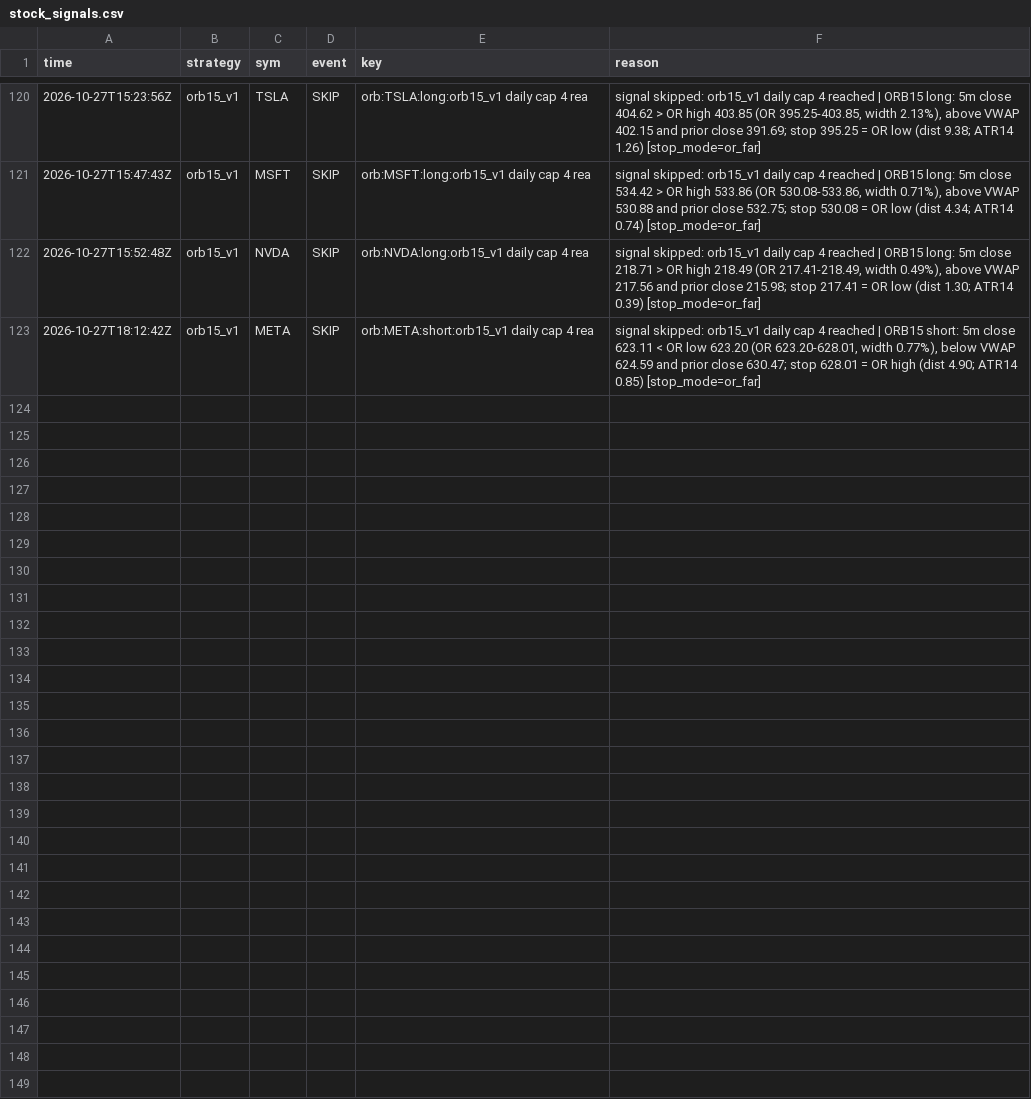
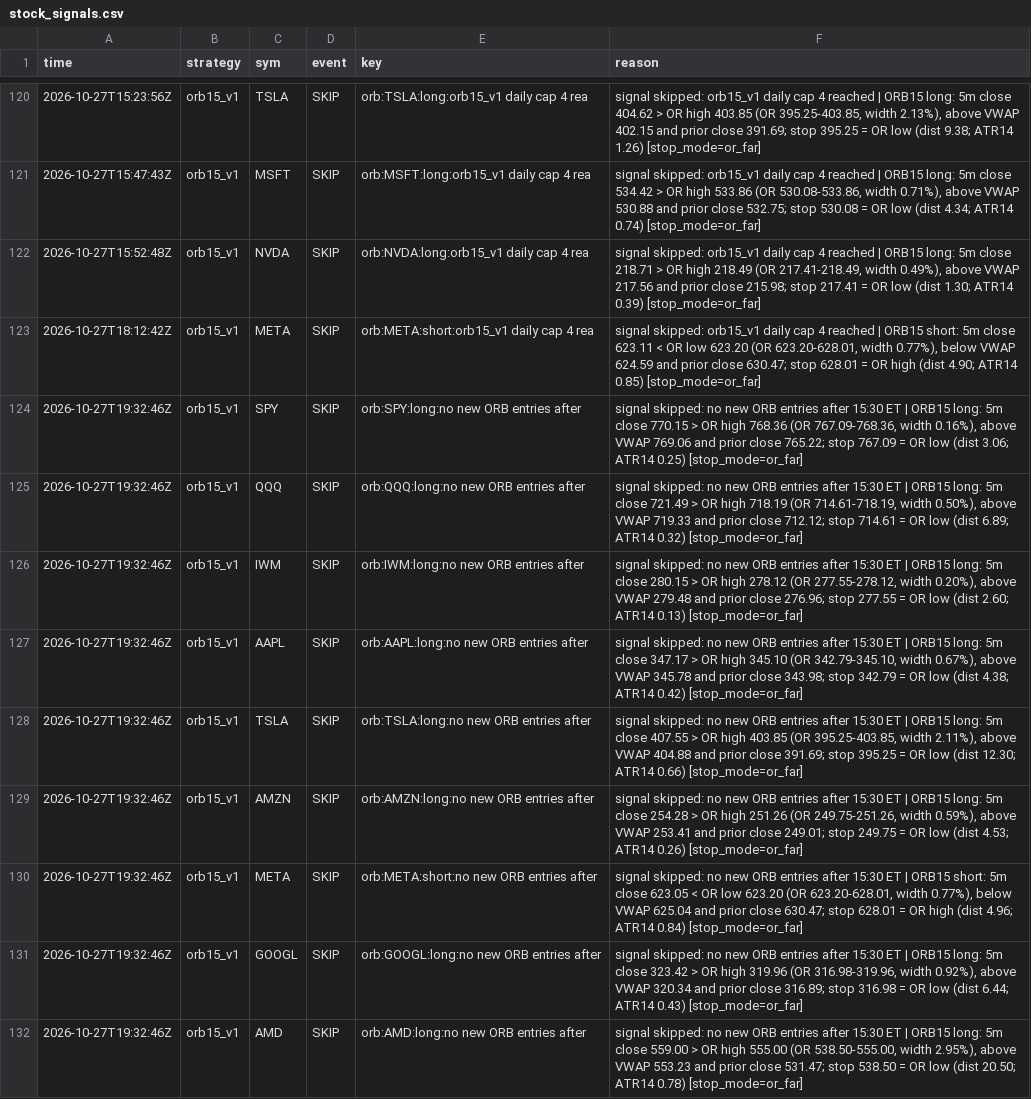
Before and after one commit to northgeorgiacablingco-commits/paper-trading-dashboard, a CSV file: data/stock_signals.csv, drawn as a sheet; only a part is shown, gaps mark what is left out; the diff names each change by its address in the sheet, - before the commit and + after, or states it on an @@ line.

```diff
--- a/data/stock_signals.csv
+++ b/data/stock_signals.csv
+row 124: 2026-10-27T19:32:46Z | orb15_v1 | SPY | SKIP | orb:SPY:long:no new ORB entries after | signal skipped: no new ORB entries after 15:30 ET | ORB15 long: 5m close 770.15 > OR high 768.36 (OR 767.09-768.36, width 0.16%), above VWAP 769.06 and prior close 765.22; stop 767.09 = OR low (dist 3.06; ATR14 0.25) [stop_mode=or_far]
+row 125: 2026-10-27T19:32:46Z | orb15_v1 | QQQ | SKIP | orb:QQQ:long:no new ORB entries after | signal skipped: no new ORB entries after 15:30 ET | ORB15 long: 5m close 721.49 > OR high 718.19 (OR 714.61-718.19, width 0.50%), above VWAP 719.33 and prior close 712.12; stop 714.61 = OR low (dist 6.89; ATR14 0.32) [stop_mode=or_far]
+row 126: 2026-10-27T19:32:46Z | orb15_v1 | IWM | SKIP | orb:IWM:long:no new ORB entries after | signal skipped: no new ORB entries after 15:30 ET | ORB15 long: 5m close 280.15 > OR high 278.12 (OR 277.55-278.12, width 0.20%), above VWAP 279.48 and prior close 276.96; stop 277.55 = OR low (dist 2.60; ATR14 0.13) [stop_mode=or_far]
+row 127: 2026-10-27T19:32:46Z | orb15_v1 | AAPL | SKIP | orb:AAPL:long:no new ORB entries after | signal skipped: no new ORB entries after 15:30 ET | ORB15 long: 5m close 347.17 > OR high 345.10 (OR 342.79-345.10, width 0.67%), above VWAP 345.78 and prior close 343.98; stop 342.79 = OR low (dist 4.38; ATR14 0.42) [stop_mode=or_far]
+row 128: 2026-10-27T19:32:46Z | orb15_v1 | TSLA | SKIP | orb:TSLA:long:no new ORB entries after | signal skipped: no new ORB entries after 15:30 ET | ORB15 long: 5m close 407.55 > OR high 403.85 (OR 395.25-403.85, width 2.11%), above VWAP 404.88 and prior close 391.69; stop 395.25 = OR low (dist 12.30; ATR14 0.66) [stop_mode=or_far]
+row 129: 2026-10-27T19:32:46Z | orb15_v1 | AMZN | SKIP | orb:AMZN:long:no new ORB entries after | signal skipped: no new ORB entries after 15:30 ET | ORB15 long: 5m close 254.28 > OR high 251.26 (OR 249.75-251.26, width 0.59%), above VWAP 253.41 and prior close 249.01; stop 249.75 = OR low (dist 4.53; ATR14 0.26) [stop_mode=or_far]
+row 130: 2026-10-27T19:32:46Z | orb15_v1 | META | SKIP | orb:META:short:no new ORB entries after | signal skipped: no new ORB entries after 15:30 ET | ORB15 short: 5m close 623.05 < OR low 623.20 (OR 623.20-628.01, width 0.77%), below VWAP 625.04 and prior close 630.47; stop 628.01 = OR high (dist 4.96; ATR14 0.84) [stop_mode=or_far]
+row 131: 2026-10-27T19:32:46Z | orb15_v1 | GOOGL | SKIP | orb:GOOGL:long:no new ORB entries after | signal skipped: no new ORB entries after 15:30 ET | ORB15 long: 5m close 323.42 > OR high 319.96 (OR 316.98-319.96, width 0.92%), above VWAP 320.34 and prior close 316.89; stop 316.98 = OR low (dist 6.44; ATR14 0.43) [stop_mode=or_far]
+row 132: 2026-10-27T19:32:46Z | orb15_v1 | AMD | SKIP | orb:AMD:long:no new ORB entries after | signal skipped: no new ORB entries after 15:30 ET | ORB15 long: 5m close 559.00 > OR high 555.00 (OR 538.50-555.00, width 2.95%), above VWAP 553.23 and prior close 531.47; stop 538.50 = OR low (dist 20.50; ATR14 0.78) [stop_mode=or_far]
```
Also changed, not shown: 5 other files.
